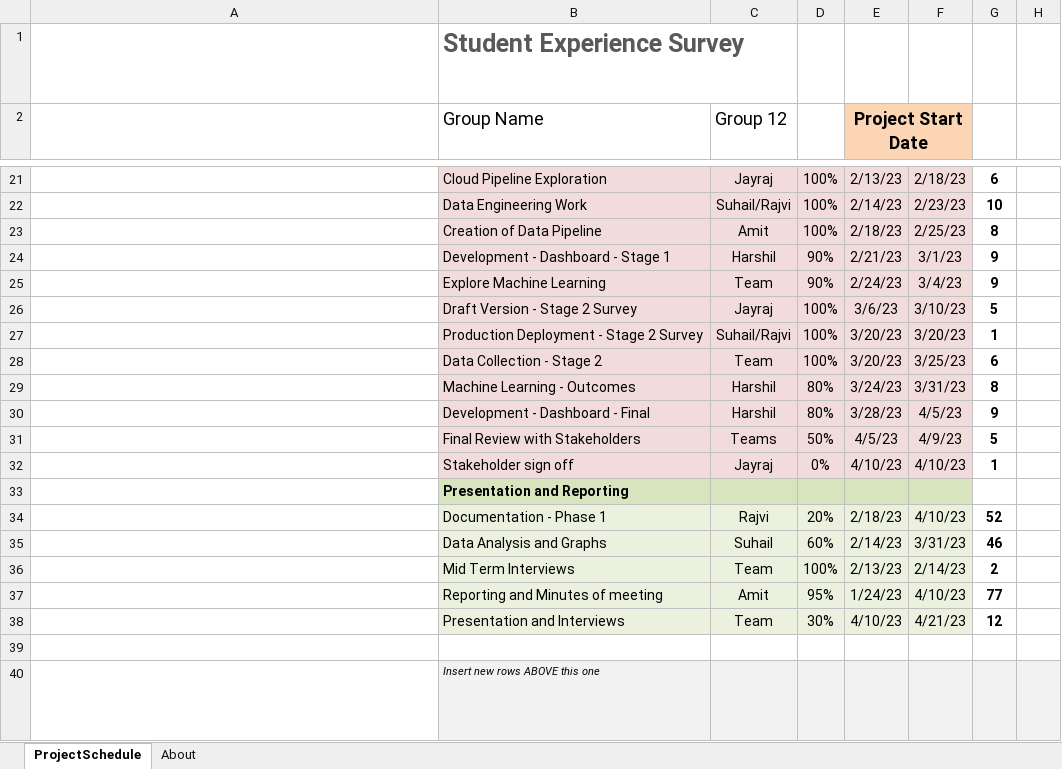
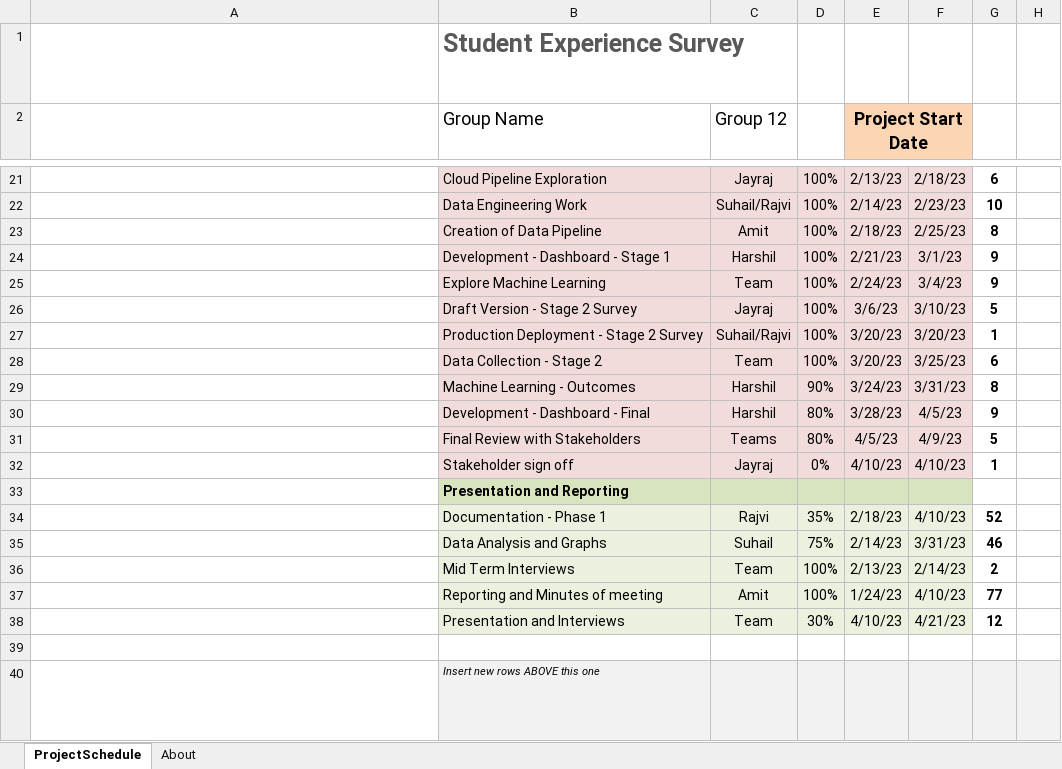
Before and after one commit to JayrajRadadiya/Capstone-Project, an Excel workbook: 03_ProjectPlan/Timeline_Gantt_Chart.xlsx, sheet ProjectSchedule, drawn as a sheet; only a part is shown, gaps mark what is left out; long unchanged cells end in …; values as stored, in another font and other column widths than the file's, no borders; conditional formats not drawn; the diff names each change by its address in the sheet, - before the commit and + after, or states it on an @@ line.

```diff
--- a/03_ProjectPlan/Timeline_Gantt_Chart.xlsx (sheet ProjectSchedule)
+++ b/03_ProjectPlan/Timeline_Gantt_Chart.xlsx (sheet ProjectSchedule)
-D24:D25: 90%
+D24:D25: 100%
-D29: 80%
+D29: 90%
-D31: 50%
+D31: 80%
-D34: 20%
+D34: 35%
-D35: 60%
+D35: 75%
-D37: 95%
+D37: 100%
```
Also changed, not shown: 6 other files.
